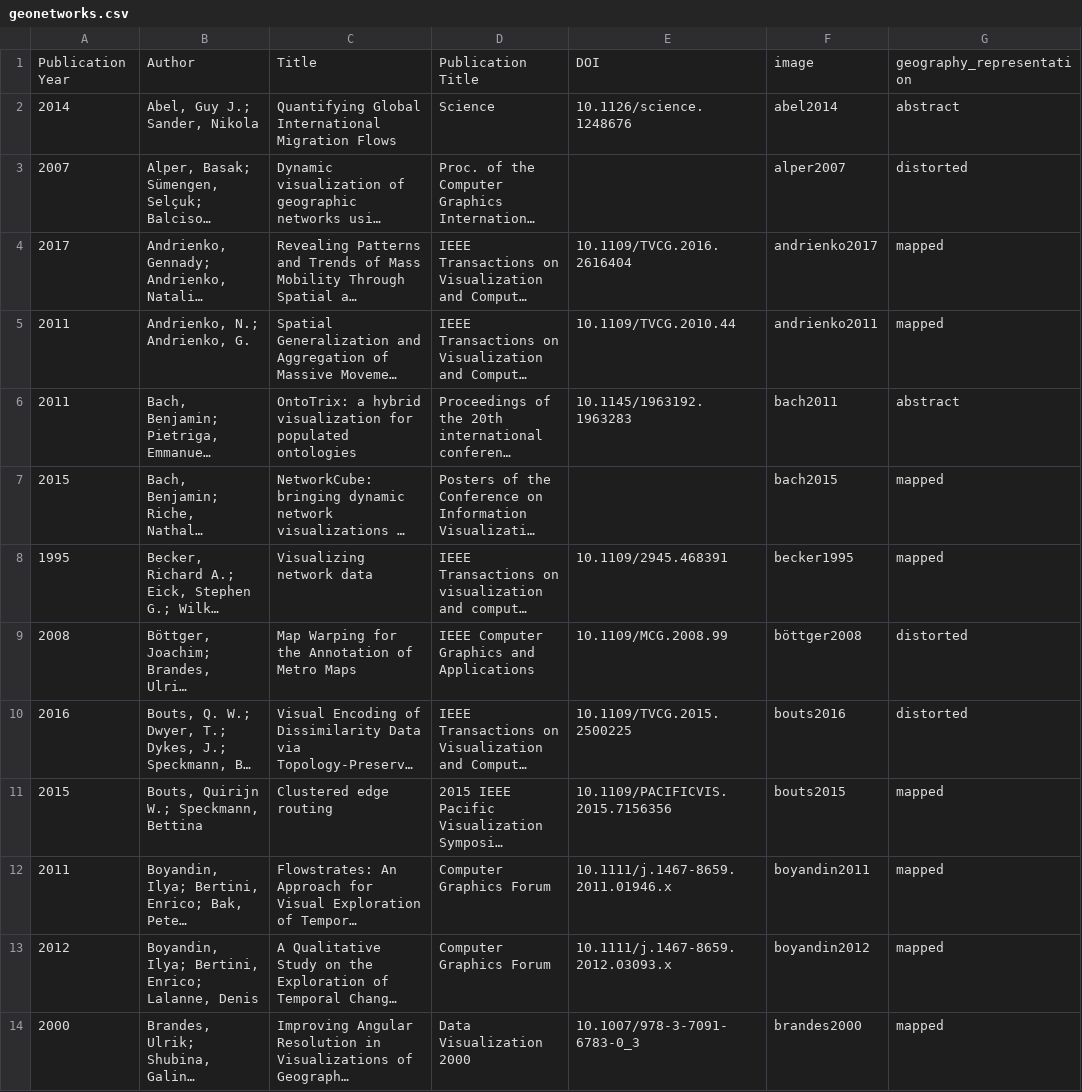
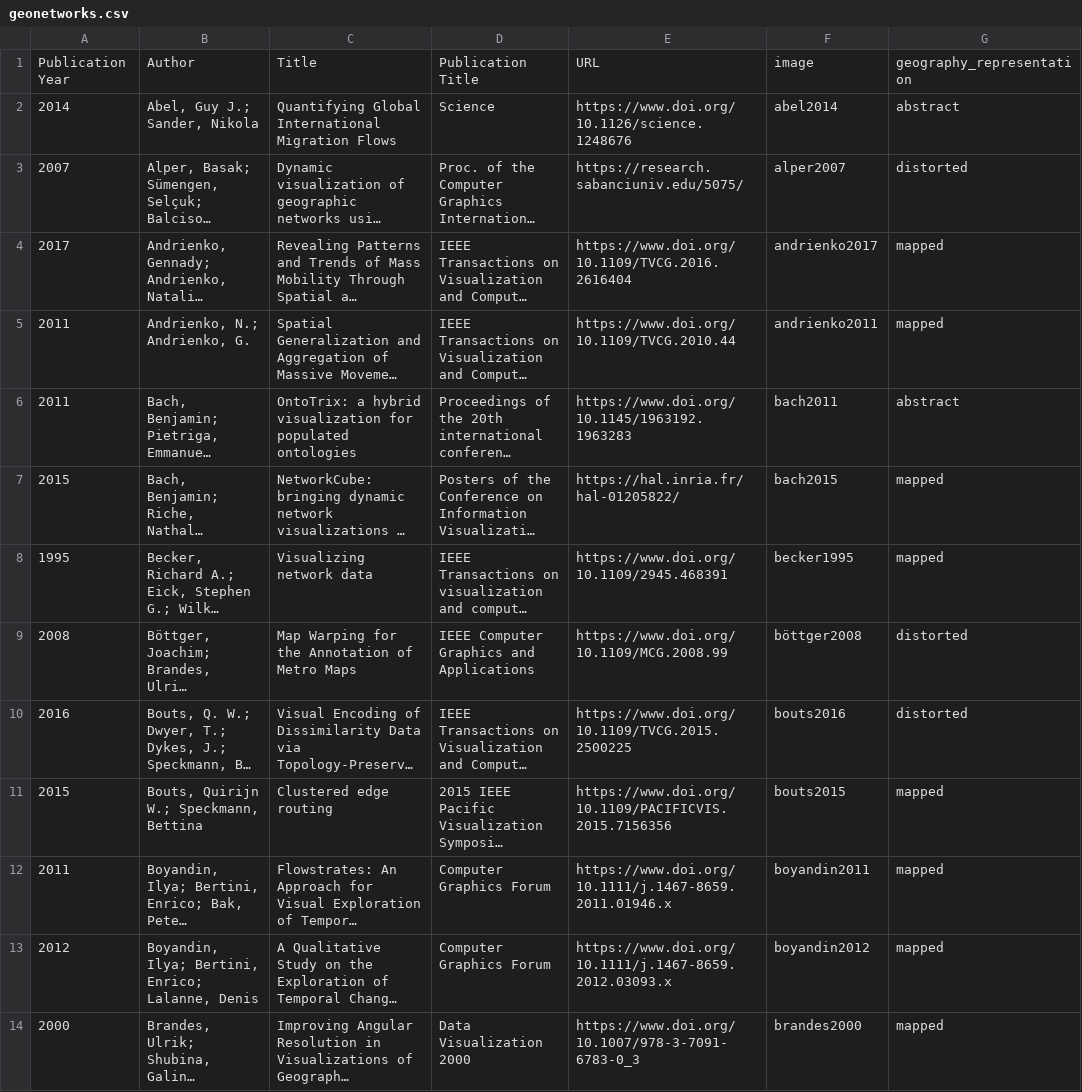
Before and after one commit to sarah37/filterable-collection, a CSV file: geonetworks.csv, drawn as a sheet; only a part is shown; long unchanged cells end in …; the diff covers the shown part only; the diff names each change by its address in the sheet, - before the commit and + after, or states it on an @@ line.

Commit message:
Add missing data type coding + links for all

```diff
--- a/geonetworks.csv
+++ b/geonetworks.csv
-E1: DOI
+E1: URL
-E2: 10.1126/science.1248676
+E2: https://www.doi.org/10.1126/science.1248676
-E3: (empty)
+E3: https://research.sabanciuniv.edu/5075/
-E4: 10.1109/TVCG.2016.2616404
+E4: https://www.doi.org/10.1109/TVCG.2016.2616404
-E5: 10.1109/TVCG.2010.44
+E5: https://www.doi.org/10.1109/TVCG.2010.44
-E6: 10.1145/1963192.1963283
+E6: https://www.doi.org/10.1145/1963192.1963283
-E7: (empty)
+E7: https://hal.inria.fr/hal-01205822/
-E8: 10.1109/2945.468391
+E8: https://www.doi.org/10.1109/2945.468391
-E9: 10.1109/MCG.2008.99
+E9: https://www.doi.org/10.1109/MCG.2008.99
-E10: 10.1109/TVCG.2015.2500225
+E10: https://www.doi.org/10.1109/TVCG.2015.2500225
-E11: 10.1109/PACIFICVIS.2015.7156356
+E11: https://www.doi.org/10.1109/PACIFICVIS.2015.7156356
-E12: 10.1111/j.1467-8659.2011.01946.x
+E12: https://www.doi.org/10.1111/j.1467-8659.2011.01946.x
-E13: 10.1111/j.1467-8659.2012.03093.x
+E13: https://www.doi.org/10.1111/j.1467-8659.2012.03093.x
-E14: 10.1007/978-3-7091-6783-0_3
+E14: https://www.doi.org/10.1007/978-3-7091-6783-0_3
```
Also changed, not shown: 2 added rows, 2 removed rows and 81 edited cells elsewhere in this file, 1 other file.
